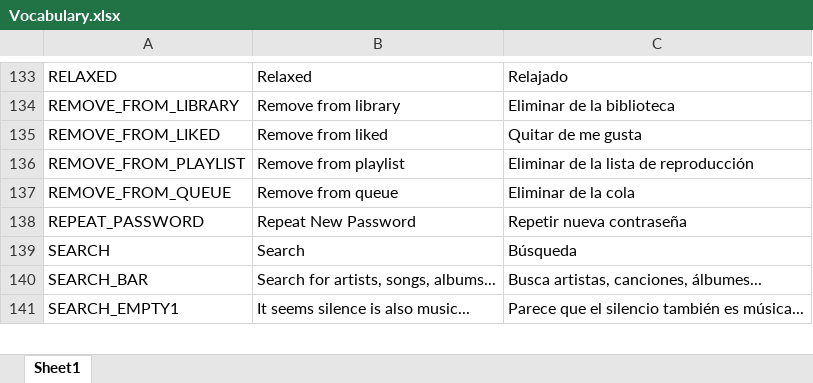
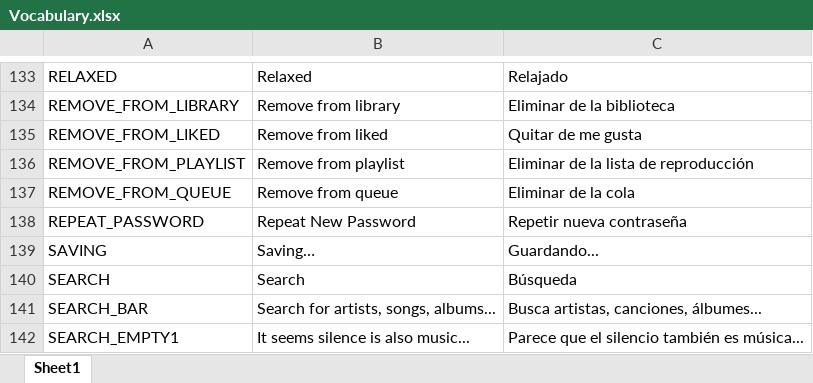
Before and after one commit to Icass1/rockit, an Excel workbook: Vocabulary.xlsx, sheet Sheet1, drawn as a sheet; only a part is shown, gaps mark what is left out; values as stored, in another font and other column widths than the file's, no borders; table styles not drawn; the diff names each change by its address in the sheet, - before the commit and + after, or states it on an @@ line.

```diff
--- a/Vocabulary.xlsx (sheet Sheet1)
+++ b/Vocabulary.xlsx (sheet Sheet1)
+row 139: SAVING | Saving… | Guardando...
```
Also changed, not shown: 6 other files.
